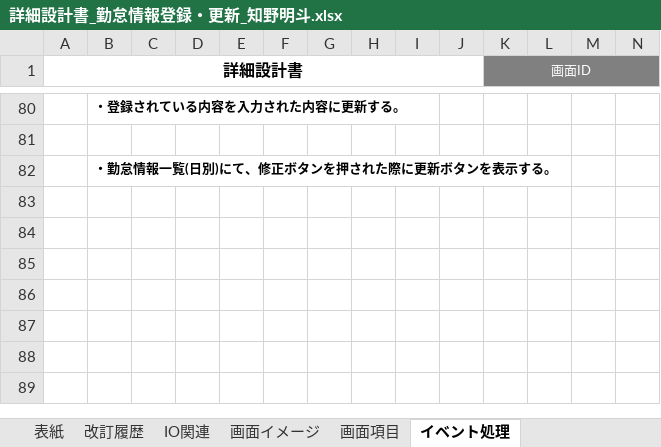
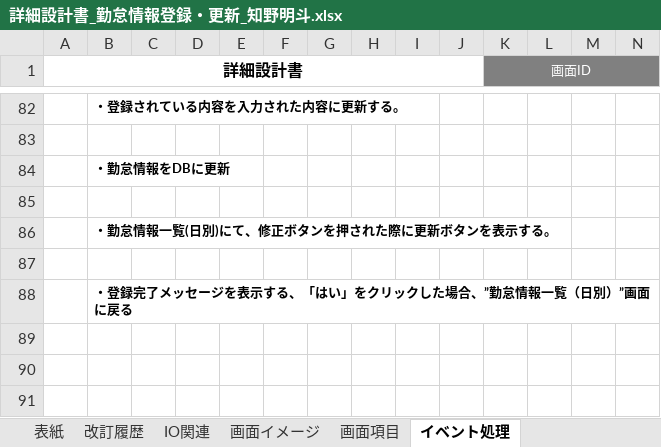
Before and after one commit to nts-ed/2023-06, an Excel workbook: 02_詳細設計書/01_詳細設計書/チーム1/詳細設計書_勤怠情報登録・更新_知野明斗.xlsx, sheet イベント処理, drawn as a sheet; only a part is shown, gaps mark what is left out; the shorter side is filled out with more unchanged rows; values as stored, in another font and other column widths than the file's, no borders; addresses are those after the commit; rows hold the shown columns only; the diff covers the shown part only; the diff names each change by its address in the sheet, - before the commit and + after, or states it on an @@ line.

```diff
--- a/02_詳細設計書/01_詳細設計書/チーム1/詳細設計書_勤怠情報登録・更新_知野明斗.xlsx (sheet イベント処理)
+++ b/02_詳細設計書/01_詳細設計書/チーム1/詳細設計書_勤怠情報登録・更新_知野明斗.xlsx (sheet イベント処理)
+row 84:  | ・勤怠情報をDBに更新
+row 85: (empty)
-B88: (empty)
+B88: ・登録完了メッセージを表示する、「はい」をクリックした場合、”勤怠情報一覧（日別）”画面に戻る
```
Also changed, not shown: 3 added rows, 8 edited cells and cell formats elsewhere in this sheet, sheet 画面項目, charts or pictures.
